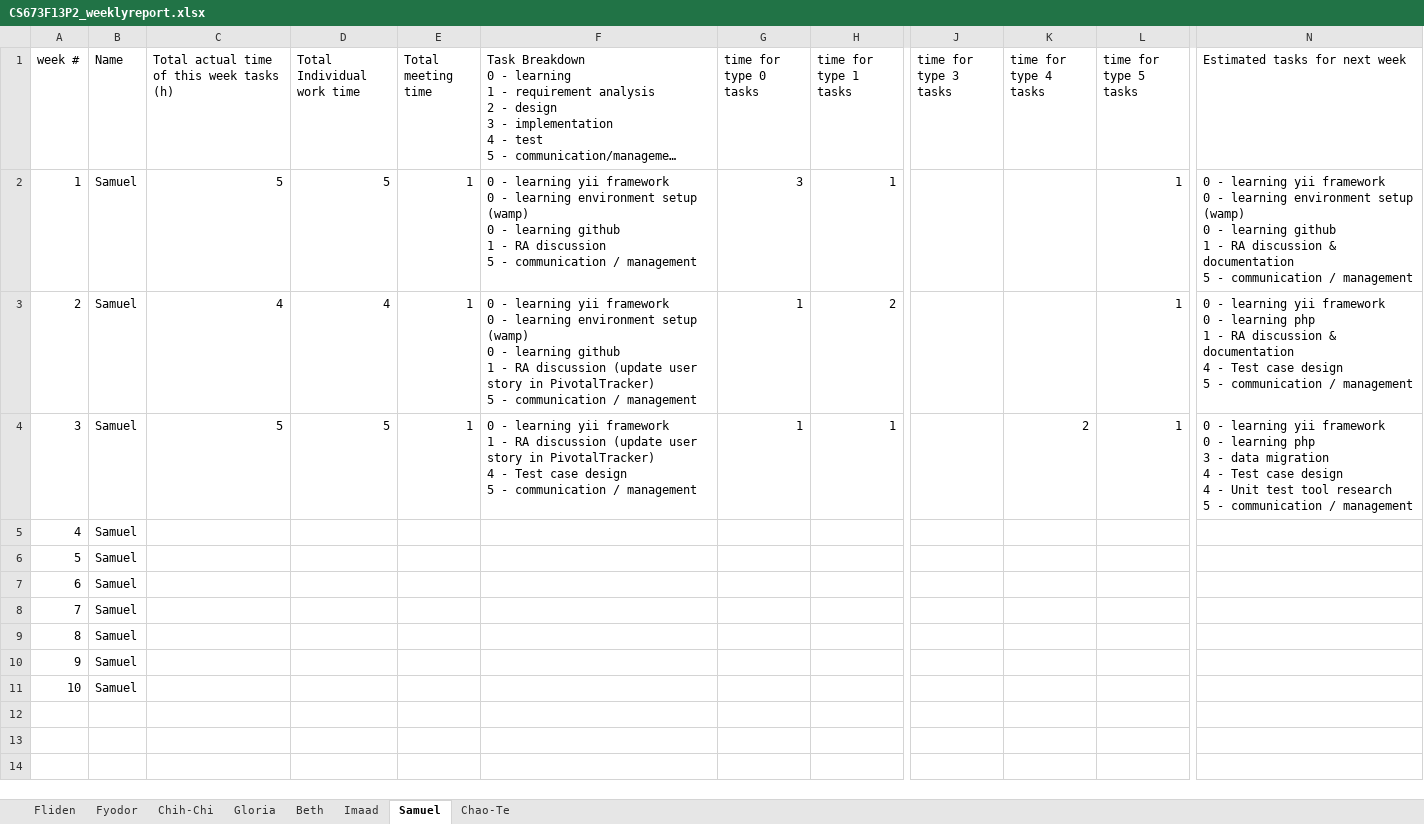
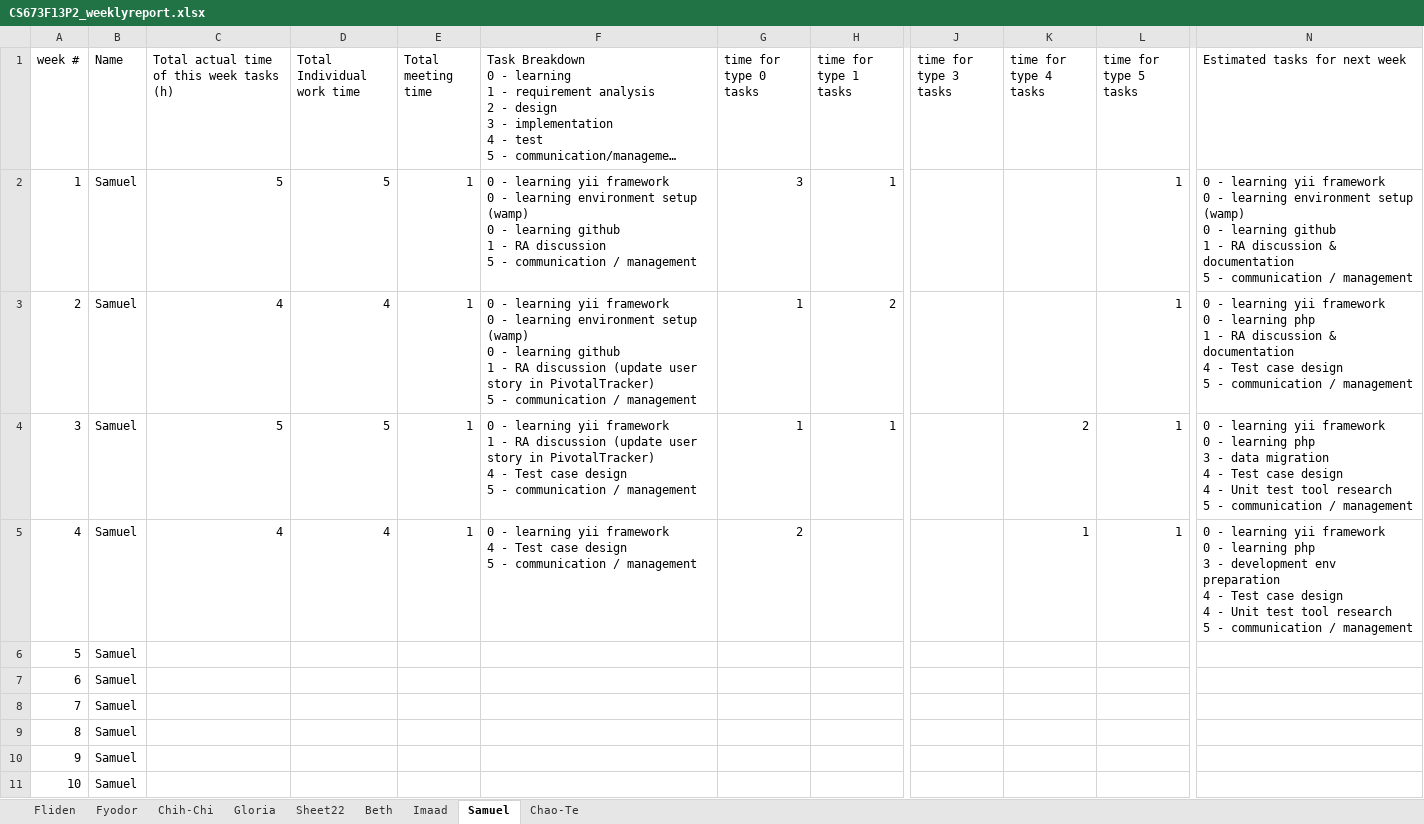
Before and after one commit to fydo23/mySurvey, an Excel workbook: Documentation/CS673F13P2_weeklyreport.xlsx, sheet Samuel, drawn as a sheet; only a part is shown, gaps mark what is left out; long unchanged cells end in …; values as stored, in another font and other column widths than the file's, no borders; ↵ is a line break in a cell; the diff names each change by its address in the sheet, - before the commit and + after, or states it on an @@ line.

```diff
--- a/Documentation/CS673F13P2_weeklyreport.xlsx (sheet Samuel)
+++ b/Documentation/CS673F13P2_weeklyreport.xlsx (sheet Samuel)
+sheet tab: Sheet22
-C5: (empty)
+C5: 4
-D5 (Total Individual work time): (empty)
+D5 (Total Individual work time): 4
-E5 (Total meeting time): (empty)
+E5 (Total meeting time): 1
-F5: (empty)
+F5: 0 - learning yii framework ↵ 4 - Test case design ↵ 5 - communication / management
-G5 (time for type 0 tasks): (empty)
+G5 (time for type 0 tasks): 2
-K5 (time for type 4 tasks): (empty)
+K5 (time for type 4 tasks): 1
-L5 (time for type 5 tasks): (empty)
+L5 (time for type 5 tasks): 1
-N5 (Estimated tasks for next week): (empty)
+N5 (Estimated tasks for next week): 0 - learning yii framework ↵ 0 - learning php ↵ 3 - development env preparation ↵ 4 - Test case design ↵ 4 - Unit test tool research ↵ 5 - communication / management
```
Also changed, not shown: sheet Imaad, sheet Fliden, sheet Gloria, sheet Fyodor, sheet Beth, sheet Chao-Te, 2 other files.
